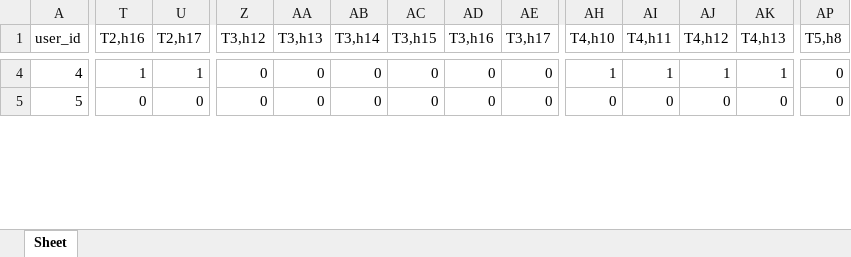
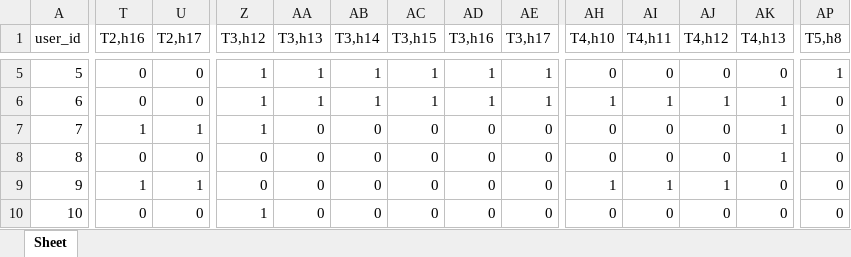
Before and after one commit to Dr-SIRM/project-x, an Excel workbook: Einsatzplan.xlsx, sheet Sheet, drawn as a sheet; only a part is shown, gaps mark what is left out; values as stored, in another font and other column widths than the file's, no cell formats; addresses are those after the commit; rows hold the shown columns only; the diff covers the shown part only; the diff names each change by its address in the sheet, - before the commit and + after, or states it on an @@ line.

```diff
--- a/Einsatzplan.xlsx (sheet Sheet)
+++ b/Einsatzplan.xlsx (sheet Sheet)
@@ column A (user_id) renumbered from row 4 down @@
-T5 (T2,h16): 1
+T5 (T2,h16): 0
-U5 (T2,h17): 1
+U5 (T2,h17): 0
-Z5 (T3,h12): 0
+Z5 (T3,h12): 1
-AA5 (T3,h13): 0
+AA5 (T3,h13): 1
-AB5 (T3,h14): 0
+AB5 (T3,h14): 1
-AC5 (T3,h15): 0
+AC5 (T3,h15): 1
-AD5 (T3,h16): 0
+AD5 (T3,h16): 1
-AE5 (T3,h17): 0
+AE5 (T3,h17): 1
-AH5 (T4,h10): 1
+AH5 (T4,h10): 0
-AI5 (T4,h11): 1
+AI5 (T4,h11): 0
-AJ5 (T4,h12): 1
+AJ5 (T4,h12): 0
-AK5 (T4,h13): 1
+AK5 (T4,h13): 0
-AP5 (T5,h8): 0
+AP5 (T5,h8): 1
+row 6: 6 | 0 | 0 | 1 | 1 | 1 | 1 | 1 | 1 | 1 | 1 | 1 | 1 | 0
-T7 (T2,h16): 0
+T7 (T2,h16): 1
-U7 (T2,h17): 0
+U7 (T2,h17): 1
-Z7 (T3,h12): 0
+Z7 (T3,h12): 1
-AK7 (T4,h13): 0
+AK7 (T4,h13): 1
+row 8: 8 | 0 | 0 | 0 | 0 | 0 | 0 | 0 | 0 | 0 | 0 | 0 | 1 | 0
+row 9: 9 | 1 | 1 | 0 | 0 | 0 | 0 | 0 | 0 | 1 | 1 | 1 | 0 | 0
+row 10: 10 | 0 | 0 | 1 | 0 | 0 | 0 | 0 | 0 | 0 | 0 | 0 | 0 | 0
```
Also changed, not shown: 1 added row and 52 edited cells elsewhere in this sheet, cell formats, 2 other files.
